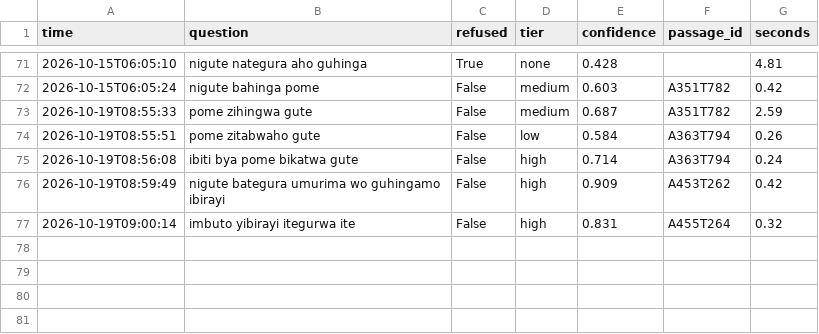
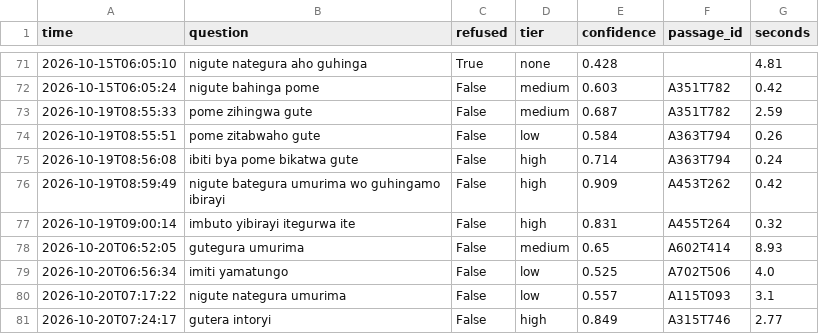
Before and after one commit to carine-ahishakiye/Mfasha-Chatbot-, a CSV file: results/app_log.csv, drawn as a sheet; only a part is shown, gaps mark what is left out.

```diff
--- a/results/app_log.csv
+++ b/results/app_log.csv
@@ -77 +77,5 @@
 2026-10-19T09:00:14,imbuto yibirayi itegurwa ite,False,high,0.831,A455T264,0.32
+2026-10-20T06:52:05,gutegura umurima,False,medium,0.65,A602T414,8.93
+2026-10-20T06:56:34,imiti yamatungo,False,low,0.525,A702T506,4.0
+2026-10-20T07:17:22,nigute nategura umurima,False,low,0.557,A115T093,3.1
+2026-10-20T07:24:17,gutera intoryi,False,high,0.849,A315T746,2.77
```
Also changed, not shown: results/feedback.csv, 4 other files.
